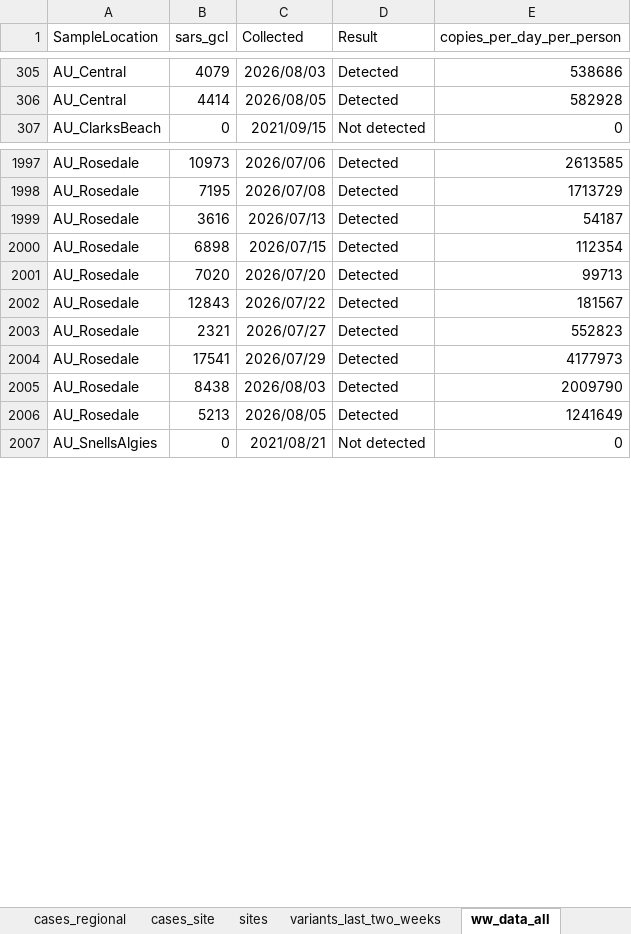
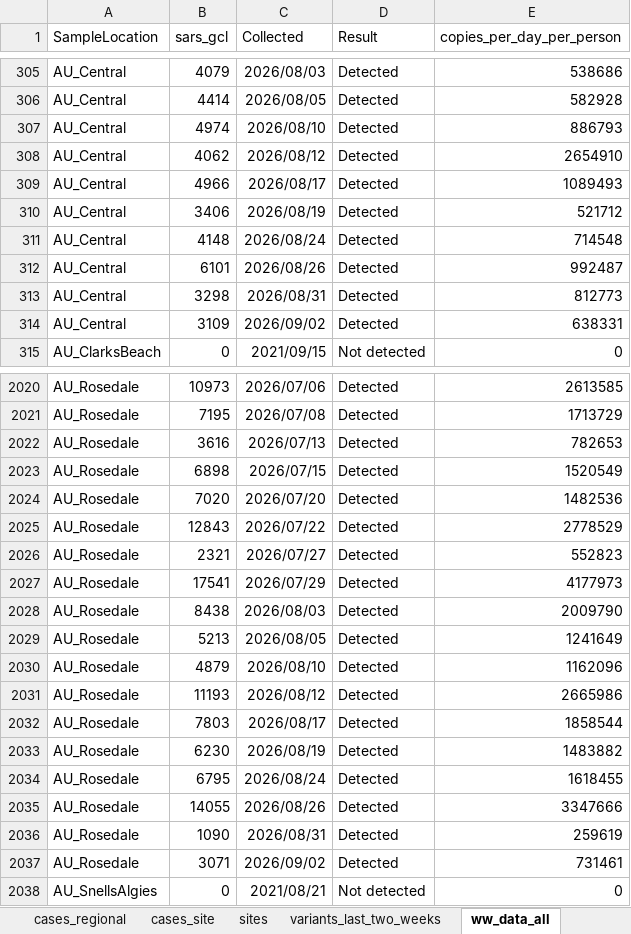
Before and after one commit to ESR-NZ/covid_in_wastewater, an Excel workbook: data/sars_cov2_wastewater_aotearoa.xlsx, sheet ww_data_all, drawn as a sheet; only a part is shown, gaps mark what is left out; values as stored, in another font and other column widths than the file's, no borders; table styles not drawn; addresses are those after the commit; the diff covers the shown part only; the diff names each change by its address in the sheet, - before the commit and + after, or states it on an @@ line.

Commit message:
Data for week ending 06 September 2026

```diff
--- a/data/sars_cov2_wastewater_aotearoa.xlsx (sheet ww_data_all)
+++ b/data/sars_cov2_wastewater_aotearoa.xlsx (sheet ww_data_all)
+row 307: AU_Central | 4974 | 2026/08/10 | Detected | 886793
+row 308: AU_Central | 4062 | 2026/08/12 | Detected | 2654910
+row 309: AU_Central | 4966 | 2026/08/17 | Detected | 1089493
+row 310: AU_Central | 3406 | 2026/08/19 | Detected | 521712
+row 311: AU_Central | 4148 | 2026/08/24 | Detected | 714548
+row 312: AU_Central | 6101 | 2026/08/26 | Detected | 992487
+row 313: AU_Central | 3298 | 2026/08/31 | Detected | 812773
+row 314: AU_Central | 3109 | 2026/09/02 | Detected | 638331
-E2022 (copies_per_day_per_person): 54187
+E2022 (copies_per_day_per_person): 782653
-E2023 (copies_per_day_per_person): 112354
+E2023 (copies_per_day_per_person): 1520549
-E2024 (copies_per_day_per_person): 99713
+E2024 (copies_per_day_per_person): 1482536
-E2025 (copies_per_day_per_person): 181567
+E2025 (copies_per_day_per_person): 2778529
+row 2030: AU_Rosedale | 4879 | 2026/08/10 | Detected | 1162096
+row 2031: AU_Rosedale | 11193 | 2026/08/12 | Detected | 2665986
+row 2032: AU_Rosedale | 7803 | 2026/08/17 | Detected | 1858544
+row 2033: AU_Rosedale | 6230 | 2026/08/19 | Detected | 1483882
+row 2034: AU_Rosedale | 6795 | 2026/08/24 | Detected | 1618455
+row 2035: AU_Rosedale | 14055 | 2026/08/26 | Detected | 3347666
+row 2036: AU_Rosedale | 1090 | 2026/08/31 | Detected | 259619
+row 2037: AU_Rosedale | 3071 | 2026/09/02 | Detected | 731461
```
Also changed, not shown: 78 added rows and 1 edited cell elsewhere in this sheet, sheet cases_regional, sheet ww_site, sheet cases_site, sheet ww_regional, sheet ww_national, sheet cases_national, 7 other files.
